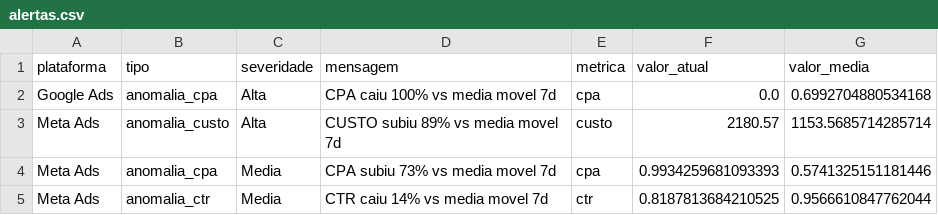
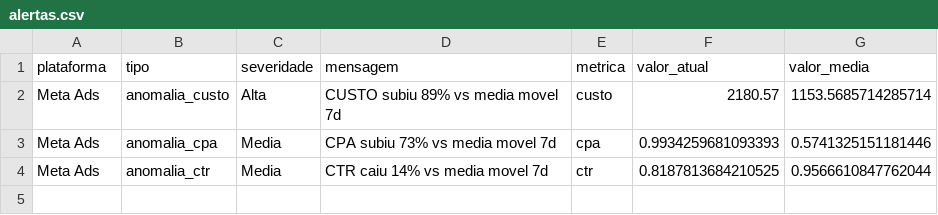
Before and after one commit to carlosgravi/dashboard-media-monitoring, a CSV file: Dados/Consolidado/alertas.csv, drawn as a sheet; the diff names each change by its address in the sheet, - before the commit and + after, or states it on an @@ line.

```diff
--- a/Dados/Consolidado/alertas.csv
+++ b/Dados/Consolidado/alertas.csv
-row 2: Google Ads | anomalia_cpa | Alta | CPA caiu 100% vs media movel 7d | cpa | 0.0 | 0.6992704880534168
```
Also changed, not shown: Dados/GA4/dispositivos.csv, Dados/Google_Ads/alcance_frequencia.csv, 45 other files.
